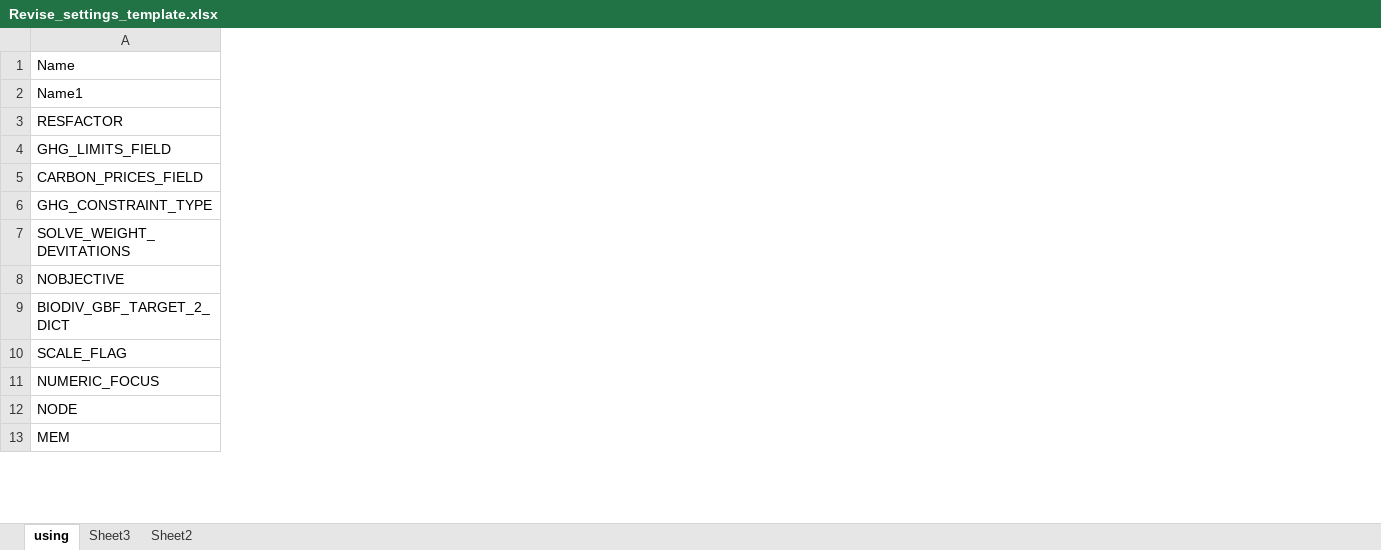
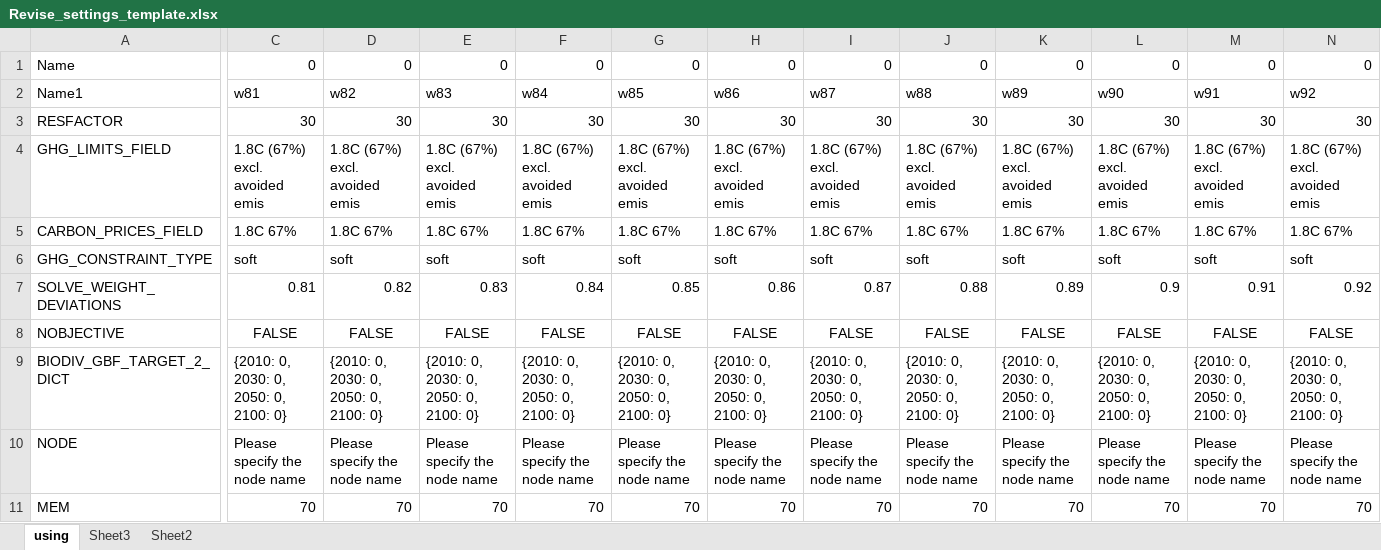
Before and after one commit to xinhaopan/luto-2.0, an Excel workbook: myCode/tasks_run/Custom_runs/Revise_settings_template.xlsx, sheet using, drawn as a sheet; only a part is shown, gaps mark what is left out; values as stored, in another font and other column widths than the file's, no borders; removed rows and columns are numbered as before the commit, all else as after; rows hold the shown columns only; the diff covers the shown part only; the diff names each change by its address in the sheet, - before the commit and + after, or states it on an @@ line.

Commit message:
test weight

```diff
--- a/myCode/tasks_run/Custom_runs/Revise_settings_template.xlsx (sheet using)
+++ b/myCode/tasks_run/Custom_runs/Revise_settings_template.xlsx (sheet using)
+column C, rows 1-6: 0 | w81 | 30 | 1.8C (67%) excl. avoided emis | 1.8C 67% | soft; rows 8-11: FALSE | {2010: 0, 2030: 0, 2050: 0, 2100: 0} | Please specify the node name | 70
+column D, rows 1-6: 0 | w82 | 30 | 1.8C (67%) excl. avoided emis | 1.8C 67% | soft; rows 8-11: FALSE | {2010: 0, 2030: 0, 2050: 0, 2100: 0} | Please specify the node name | 70
+column E, rows 1-6: 0 | w83 | 30 | 1.8C (67%) excl. avoided emis | 1.8C 67% | soft; rows 8-11: FALSE | {2010: 0, 2030: 0, 2050: 0, 2100: 0} | Please specify the node name | 70
+column F, rows 1-6: 0 | w84 | 30 | 1.8C (67%) excl. avoided emis | 1.8C 67% | soft; rows 8-11: FALSE | {2010: 0, 2030: 0, 2050: 0, 2100: 0} | Please specify the node name | 70
+column G, rows 1-6: 0 | w85 | 30 | 1.8C (67%) excl. avoided emis | 1.8C 67% | soft; rows 8-11: FALSE | {2010: 0, 2030: 0, 2050: 0, 2100: 0} | Please specify the node name | 70
+column H, rows 1-6: 0 | w86 | 30 | 1.8C (67%) excl. avoided emis | 1.8C 67% | soft; rows 8-11: FALSE | {2010: 0, 2030: 0, 2050: 0, 2100: 0} | Please specify the node name | 70
+column I, rows 1-6: 0 | w87 | 30 | 1.8C (67%) excl. avoided emis | 1.8C 67% | soft; rows 8-11: FALSE | {2010: 0, 2030: 0, 2050: 0, 2100: 0} | Please specify the node name | 70
+column J, rows 1-6: 0 | w88 | 30 | 1.8C (67%) excl. avoided emis | 1.8C 67% | soft; rows 8-11: FALSE | {2010: 0, 2030: 0, 2050: 0, 2100: 0} | Please specify the node name | 70
+column K, rows 1-6: 0 | w89 | 30 | 1.8C (67%) excl. avoided emis | 1.8C 67% | soft; rows 8-11: FALSE | {2010: 0, 2030: 0, 2050: 0, 2100: 0} | Please specify the node name | 70
+column L, rows 1-6: 0 | w90 | 30 | 1.8C (67%) excl. avoided emis | 1.8C 67% | soft; rows 8-11: FALSE | {2010: 0, 2030: 0, 2050: 0, 2100: 0} | Please specify the node name | 70
+column M, rows 1-6: 0 | w91 | 30 | 1.8C (67%) excl. avoided emis | 1.8C 67% | soft; rows 8-11: FALSE | {2010: 0, 2030: 0, 2050: 0, 2100: 0} | Please specify the node name | 70
+column N, rows 1-6: 0 | w92 | 30 | 1.8C (67%) excl. avoided emis | 1.8C 67% | soft; rows 8-11: FALSE | {2010: 0, 2030: 0, 2050: 0, 2100: 0} | Please specify the node name | 70
-row 7: SOLVE_WEIGHT_DEVITATIONS
+row 7: SOLVE_WEIGHT_DEVIATIONS | 0.81 | 0.82 | 0.83 | 0.84 | 0.85 | 0.86 | 0.87 | 0.88 | 0.89 | 0.9 | 0.91 | 0.92
-row 10: SCALE_FLAG
-row 11: NUMERIC_FOCUS
```
Also changed, not shown: 29 added columns and 5 edited cells elsewhere in this sheet, 30 other files.
